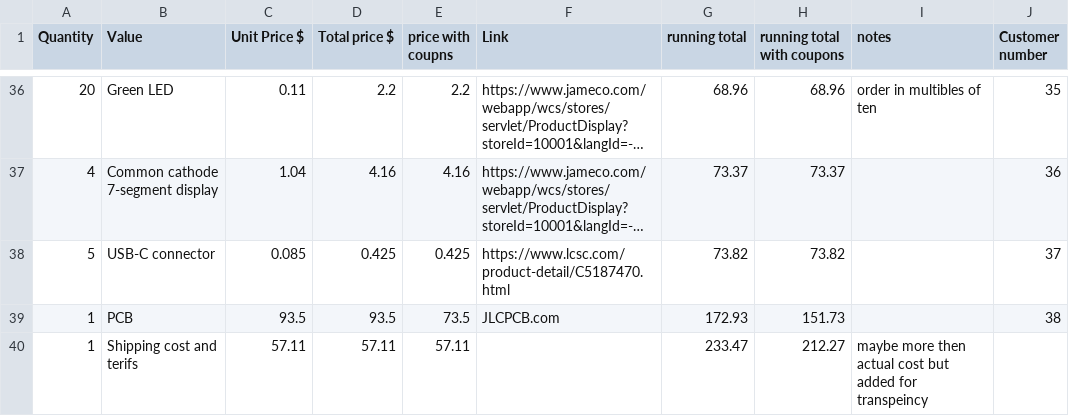
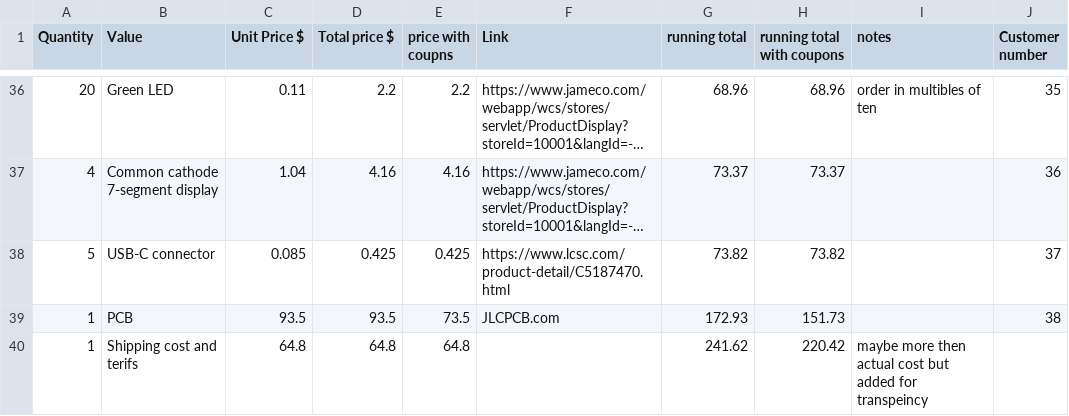
Before and after one commit to dragonruler1000/8-bit_computer, a CSV file: BOM.csv, drawn as a sheet; only a part is shown, gaps mark what is left out; long unchanged cells end in ….

```diff
--- a/BOM.csv
+++ b/BOM.csv
@@ -39,2 +39,2 @@ Quantity ,Value,Unit Price $,Total price $,price with coupns,Link,running total,
 1,PCB,93.5,93.5,73.5,JLCPCB.com,172.93,151.73,,38
-1,Shipping cost and terifs,57.11,57.11,57.11,,233.47,212.27,maybe more then actual cost but added for transpeincy,
+1,Shipping cost and terifs,64.8,64.8,64.8,,241.62,220.42,maybe more then actual cost but added for transpeincy,
```
Also changed, not shown: 10 other files.
